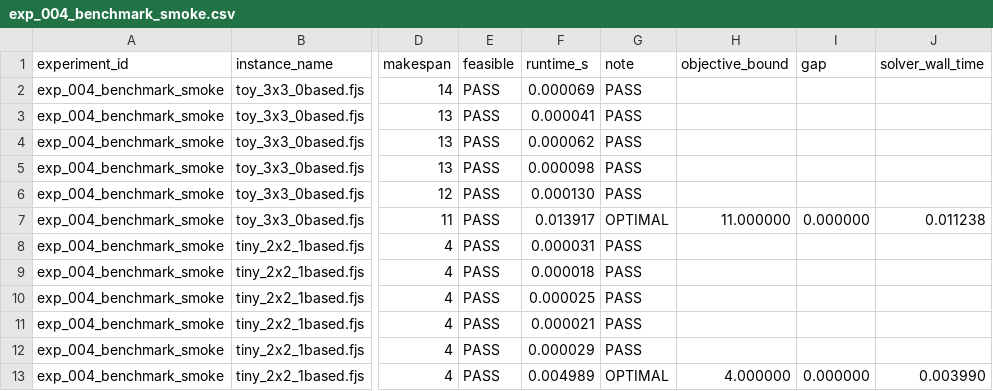
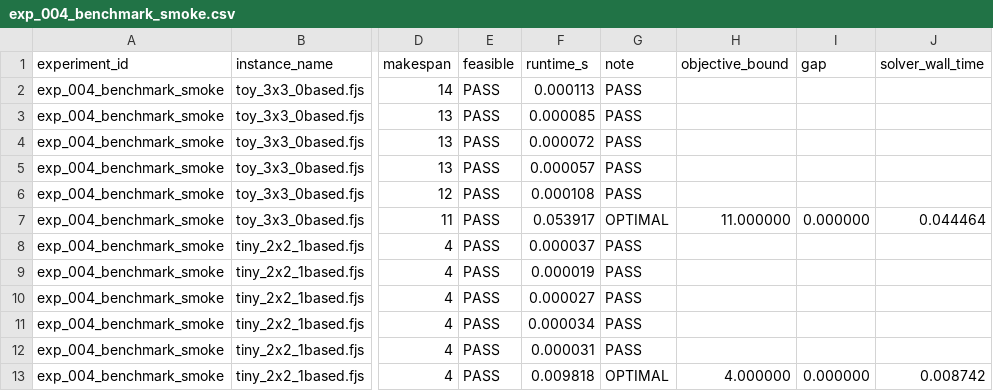
Before and after one commit to i-m-a-g-nation/fjsp-agv-rl-research, a CSV file: experiments/results/exp_004_benchmark_smoke.csv, drawn as a sheet; only a part is shown, gaps mark what is left out; the diff names each change by its address in the sheet, - before the commit and + after, or states it on an @@ line.

```diff
--- a/experiments/results/exp_004_benchmark_smoke.csv
+++ b/experiments/results/exp_004_benchmark_smoke.csv
-F2 (runtime_s): 0.000069
+F2 (runtime_s): 0.000113
-F3 (runtime_s): 0.000041
+F3 (runtime_s): 0.000085
-F4 (runtime_s): 0.000062
+F4 (runtime_s): 0.000072
-F5 (runtime_s): 0.000098
+F5 (runtime_s): 0.000057
-F6 (runtime_s): 0.000130
+F6 (runtime_s): 0.000108
-F7 (runtime_s): 0.013917
+F7 (runtime_s): 0.053917
-J7 (solver_wall_time): 0.011238
+J7 (solver_wall_time): 0.044464
-F8 (runtime_s): 0.000031
+F8 (runtime_s): 0.000037
-F9 (runtime_s): 0.000018
+F9 (runtime_s): 0.000019
-F10 (runtime_s): 0.000025
+F10 (runtime_s): 0.000027
-F11 (runtime_s): 0.000021
+F11 (runtime_s): 0.000034
-F12 (runtime_s): 0.000029
+F12 (runtime_s): 0.000031
-F13 (runtime_s): 0.004989
+F13 (runtime_s): 0.009818
-J13 (solver_wall_time): 0.003990
+J13 (solver_wall_time): 0.008742
```
Also changed, not shown: experiments/results/exp_001_toy_instance.csv, experiments/results/exp_002_solver_check.csv, 10 other files.
